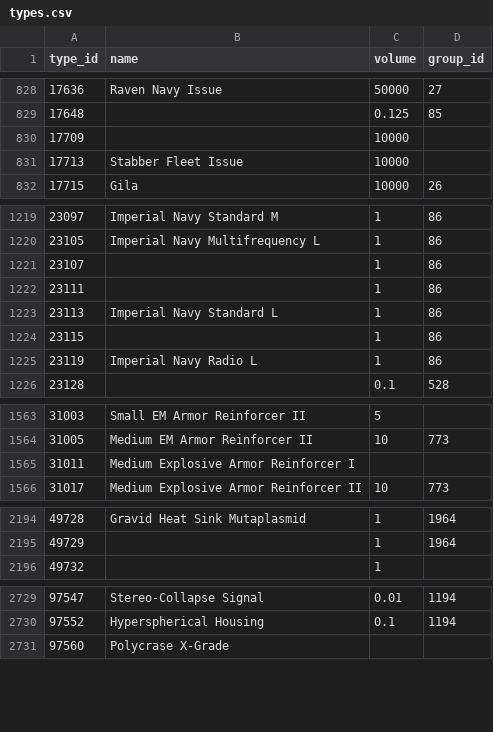
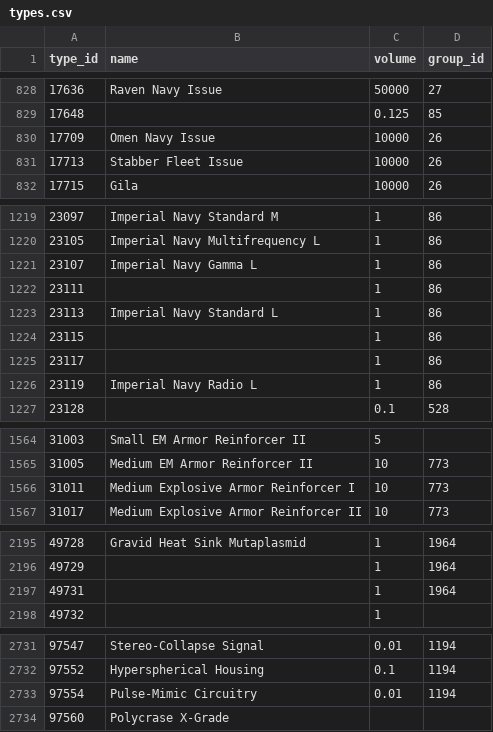
Before and after one commit to erikbahl-afk/eve-online-isk-machine, a CSV file: data/types.csv, drawn as a sheet; only a part is shown, gaps mark what is left out; the diff covers the shown part only.

```diff
--- a/data/types.csv
+++ b/data/types.csv
@@ -829,4 +829,4 @@ type_id,name,volume,group_id
 17648,,0.125,85
-17709,,10000,
-17713,Stabber Fleet Issue,10000,
+17709,Omen Navy Issue,10000,26
+17713,Stabber Fleet Issue,10000,26
 17715,Gila,10000,26
@@ -1220,3 +1220,3 @@ type_id,name,volume,group_id
 23105,Imperial Navy Multifrequency L,1,86
-23107,,1,86
+23107,Imperial Navy Gamma L,1,86
 23111,,1,86
@@ -1224,2 +1224,3 @@ type_id,name,volume,group_id
 23115,,1,86
+23117,,1,86
 23119,Imperial Navy Radio L,1,86
@@ -1564,3 +1565,3 @@ type_id,name,volume,group_id
 31005,Medium EM Armor Reinforcer II,10,773
-31011,Medium Explosive Armor Reinforcer I,,
+31011,Medium Explosive Armor Reinforcer I,10,773
 31017,Medium Explosive Armor Reinforcer II,10,773
@@ -2195,2 +2196,3 @@ type_id,name,volume,group_id
 49729,,1,1964
+49731,,1,1964
 49732,,1,
@@ -2730,2 +2732,3 @@ type_id,name,volume,group_id
 97552,Hyperspherical Housing,0.1,1194
+97554,Pulse-Mimic Circuitry,0.01,1194
 97560,Polycrase X-Grade,,
```
Also changed, not shown: 9 edited cells elsewhere in this file, state/metrics.csv, state/variants/exports/metrics.csv, 28 other files.
